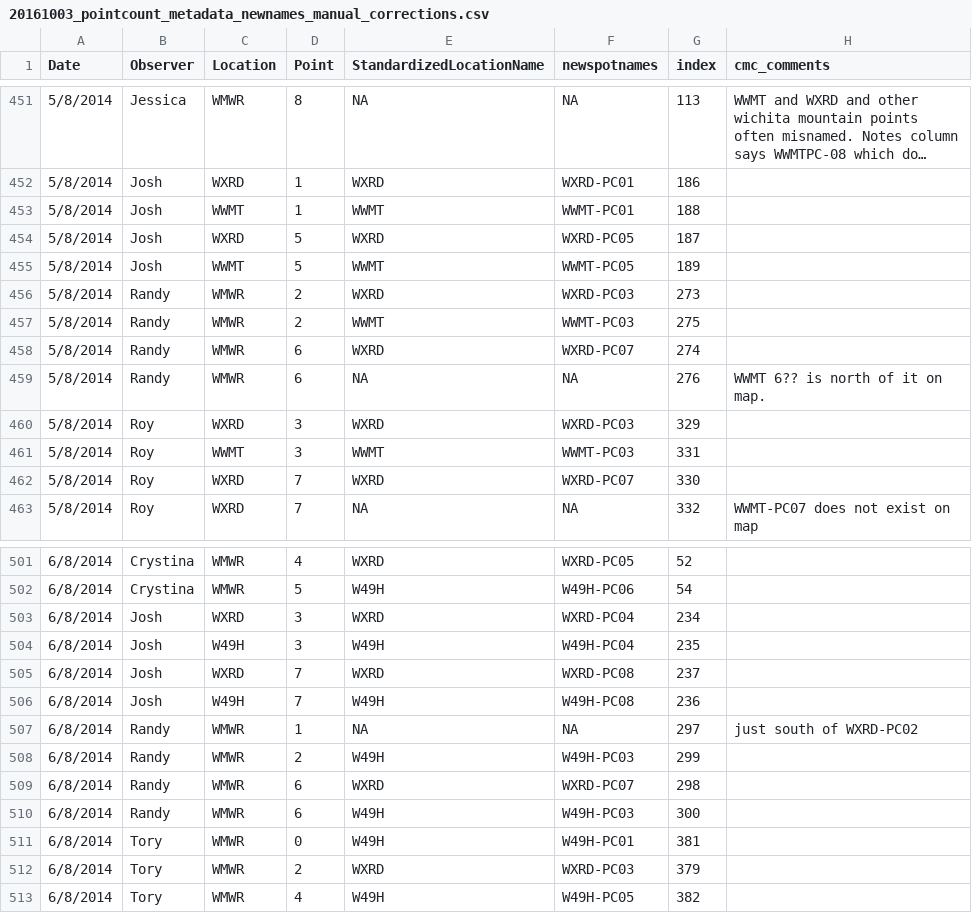
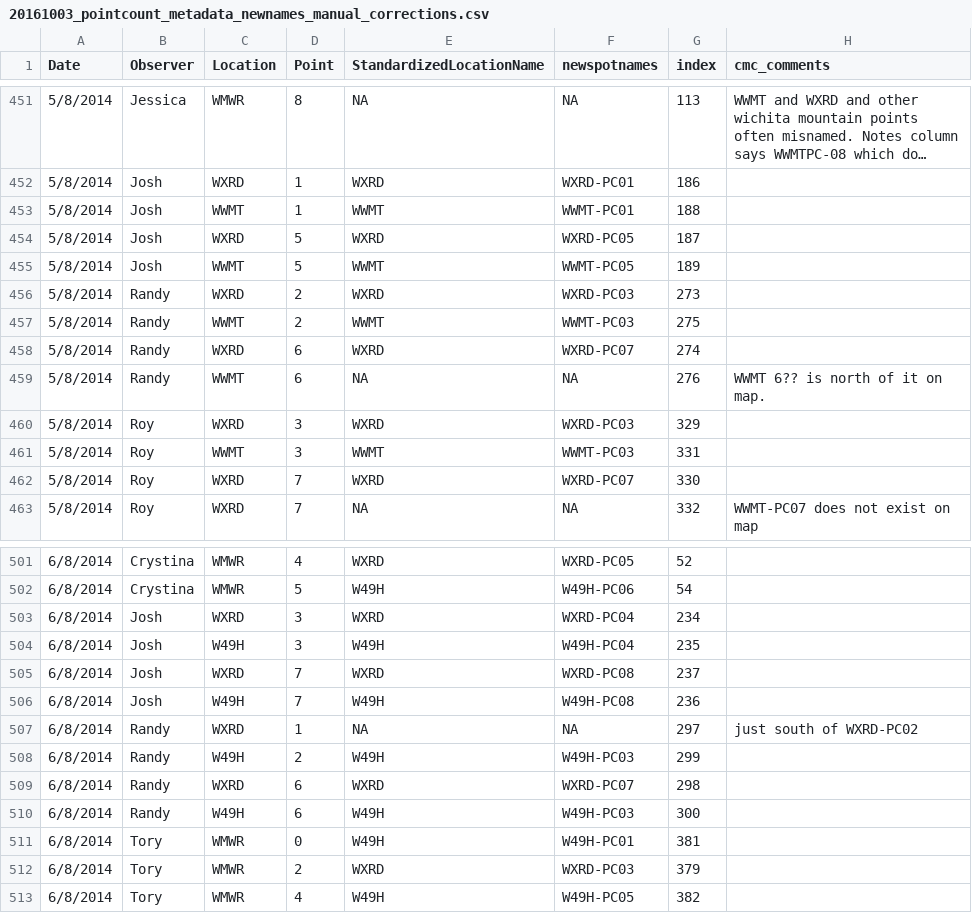
Before and after one commit to baeolophus/ou-grassland-bird-survey, a CSV file: 20161003_pointcount_metadata_newnames_manual_corrections.csv, drawn as a sheet; only a part is shown, gaps mark what is left out; long unchanged cells end in …; the diff names each change by its address in the sheet, - before the commit and + after, or states it on an @@ line.

Commit message:
Fixing Randy's 05/08/2014 and 06/08/2014 (only needed changed in metadata, had separate wmwr names in point count data) WMWR sites.

```diff
--- a/20161003_pointcount_metadata_newnames_manual_corrections.csv
+++ b/20161003_pointcount_metadata_newnames_manual_corrections.csv
-C456 (Location): WMWR
+C456 (Location): WXRD
-C457 (Location): WMWR
+C457 (Location): WWMT
-C458 (Location): WMWR
+C458 (Location): WXRD
-C459 (Location): WMWR
+C459 (Location): WWMT
-C507 (Location): WMWR
+C507 (Location): WXRD
-C508 (Location): WMWR
+C508 (Location): W49H
-C509 (Location): WMWR
+C509 (Location): WXRD
-C510 (Location): WMWR
+C510 (Location): W49H
```
Also changed, not shown: pointcount_data.csv.
